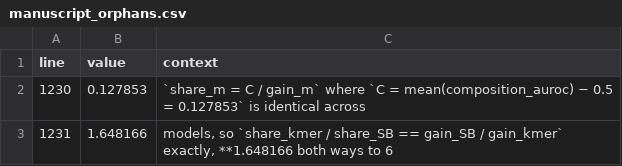
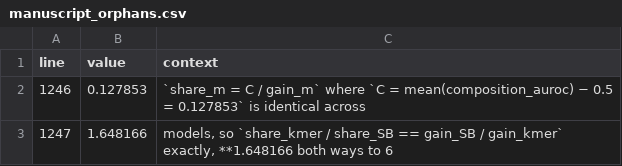
Before and after one commit to NirmalKumar31/rbp-protocol-calibration, a CSV file: results/tables/manuscript_orphans.csv, drawn as a sheet.

```diff
--- a/results/tables/manuscript_orphans.csv
+++ b/results/tables/manuscript_orphans.csv
@@ -1,3 +1,3 @@
 line,value,context
-1230,0.127853,`share_m = C / gain_m` where `C = mean(composition_auroc) − 0.5 = 0.127853` is identical across
-1231,1.648166,"models, so `share_kmer / share_SB == gain_SB / gain_kmer` exactly, **1.648166 both ways to 6"
+1246,0.127853,`share_m = C / gain_m` where `C = mean(composition_auroc) − 0.5 = 0.127853` is identical across
+1247,1.648166,"models, so `share_kmer / share_SB == gain_SB / gain_kmer` exactly, **1.648166 both ways to 6"
```
Also changed, not shown: 8 other files.
